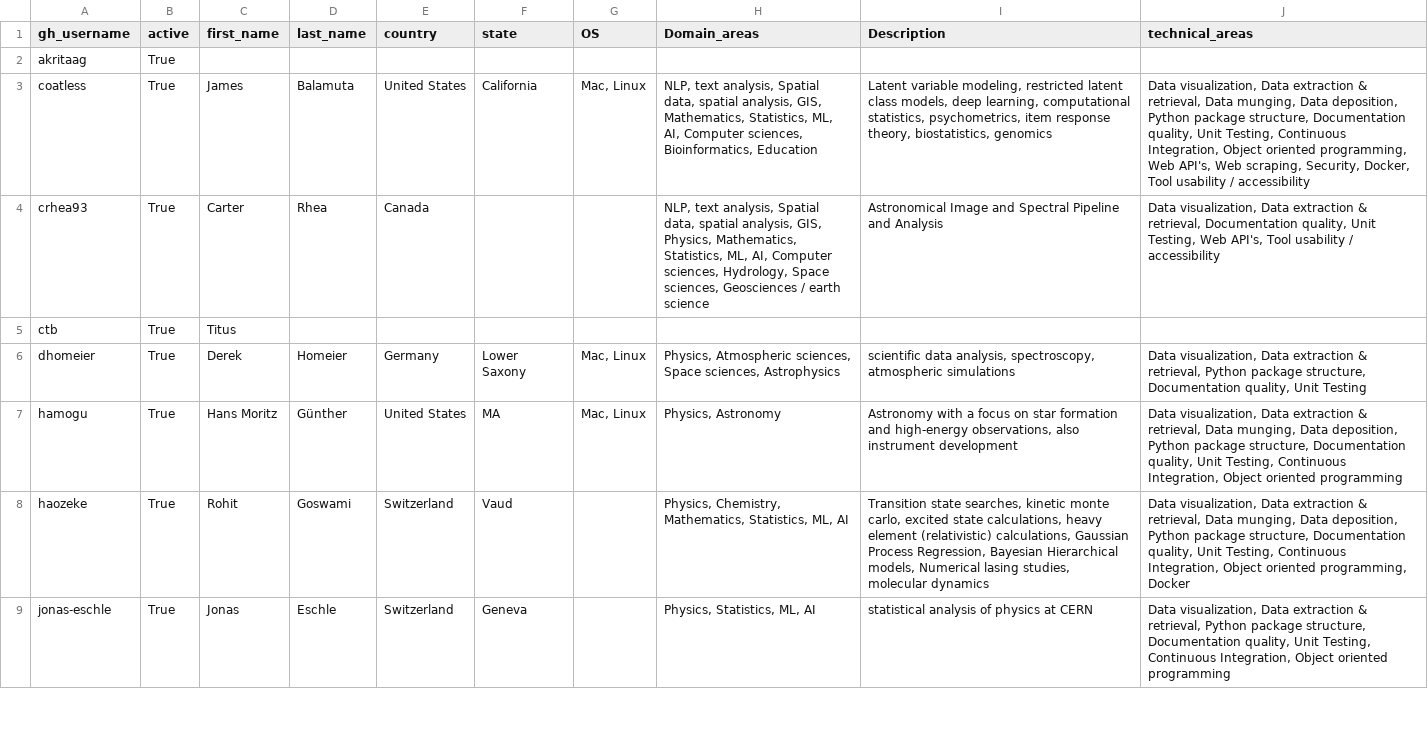
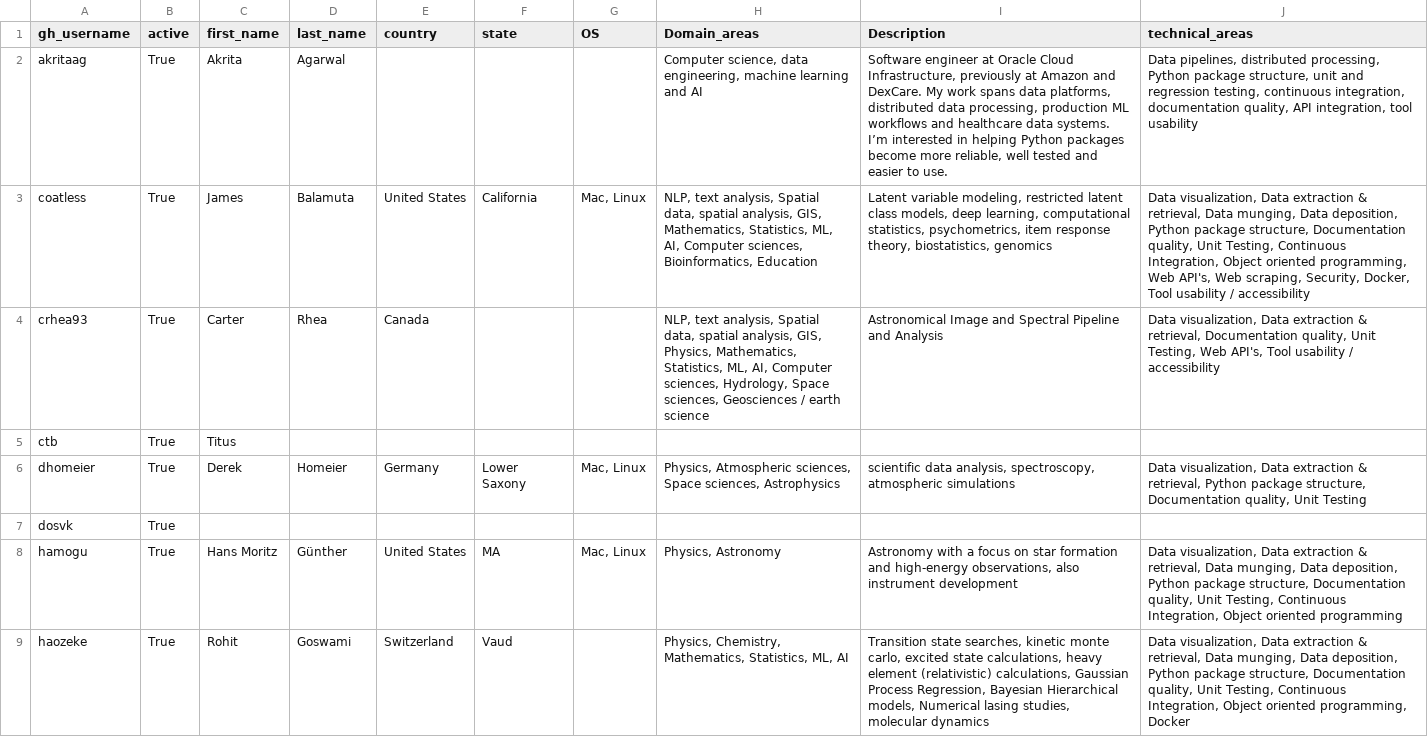
Before and after one commit to pyOpenSci/metrics, a CSV file: data/editorial_team_domains.csv, drawn as a sheet; only a part is shown; the shorter side is filled out with more unchanged rows; the diff names each change by its address in the sheet, - before the commit and + after, or states it on an @@ line.

Commit message:
update editorial_team_domains.csv with new information
also fix pre commit config

```diff
--- a/data/editorial_team_domains.csv
+++ b/data/editorial_team_domains.csv
-C2 (first_name): (empty)
+C2 (first_name): Akrita
-D2 (last_name): (empty)
+D2 (last_name): Agarwal
-H2 (Domain_areas): (empty)
+H2 (Domain_areas): Computer science, data engineering, machine learning and AI
-I2 (Description): (empty)
+I2 (Description): Software engineer at Oracle Cloud Infrastructure, previously at Amazon and DexCare. My work spans data platforms, distributed data processing, production ML workflows and healthcare data systems. I’m interested in helping Python packages become more reliable, well tested and easier to use.
-J2 (technical_areas): (empty)
+J2 (technical_areas): Data pipelines, distributed processing, Python package structure, unit and regression testing, continuous integration, documentation quality, API integration, tool usability
+row 7: dosvk | True
```
Also changed, not shown: 1 other file.
